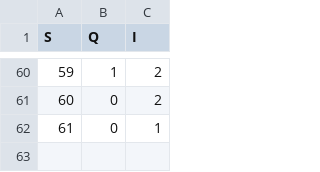
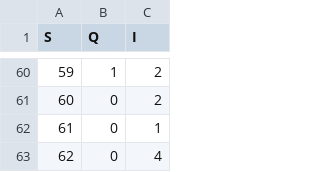
Before and after one commit to uoepsy/data, a CSV file: QuitAttempts.csv, drawn as a sheet; only a part is shown, gaps mark what is left out.

Commit message:
up data dapr2

```diff
--- a/QuitAttempts.csv
+++ b/QuitAttempts.csv
@@ -62 +62,2 @@ S,Q,I
 61,0,1
+62,0,4
```
